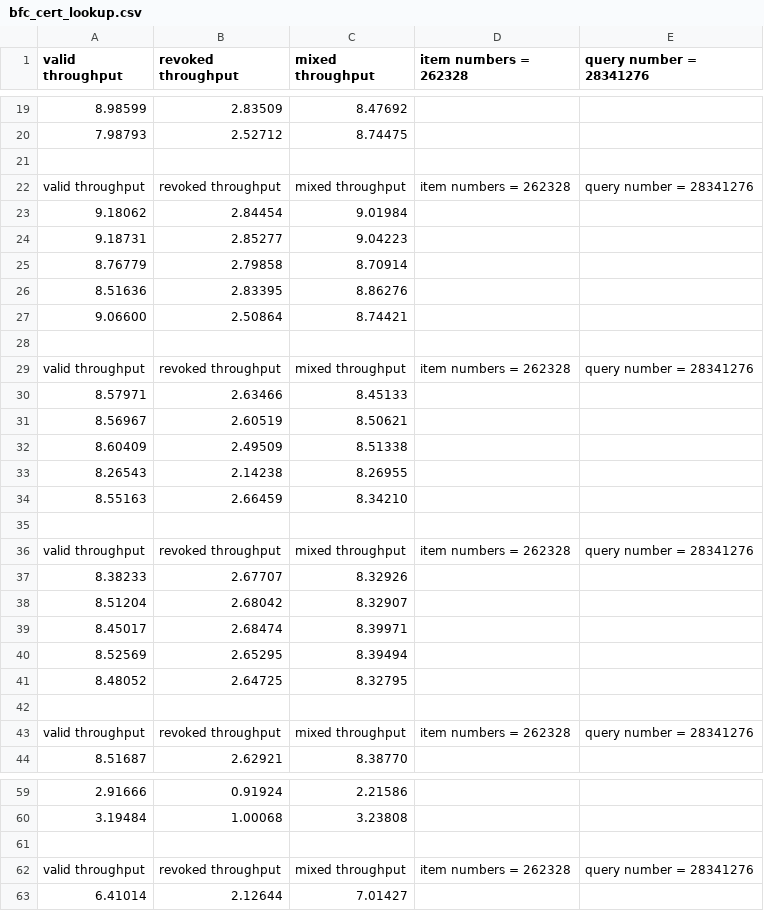
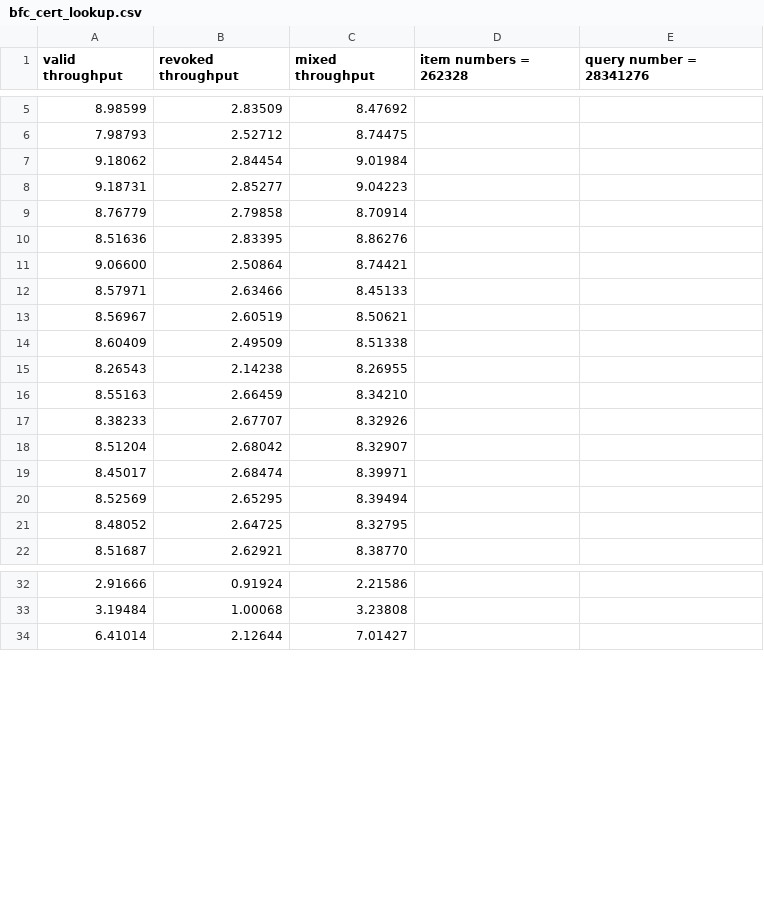
Before and after one commit to mwong775/filters-project, a CSV file: bfc_cert_lookup.csv, drawn as a sheet; only a part is shown, gaps mark what is left out; the diff covers the shown part only; the diff names each change by its address in the sheet, - before the commit and + after, or states it on an @@ line.

Commit message:
usable data

```diff
--- a/bfc_cert_lookup.csv
+++ b/bfc_cert_lookup.csv
-row 21: (empty)
-row 22: valid throughput | revoked throughput | mixed throughput | item numbers = 262328 | query number = 28341276
-row 28: (empty)
-row 29: valid throughput | revoked throughput | mixed throughput | item numbers = 262328 | query number = 28341276
-row 35: (empty)
-row 36: valid throughput | revoked throughput | mixed throughput | item numbers = 262328 | query number = 28341276
-row 42: (empty)
-row 43: valid throughput | revoked throughput | mixed throughput | item numbers = 262328 | query number = 28341276
-row 61: (empty)
-row 62: valid throughput | revoked throughput | mixed throughput | item numbers = 262328 | query number = 28341276
```
Also changed, not shown: 19 removed rows elsewhere in this file, bfc_size_lookup.csv, vp_cert_lookup.csv, 2 other files.
